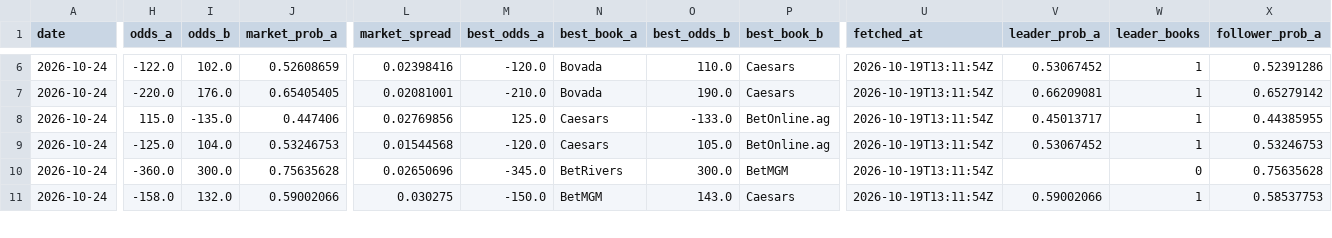
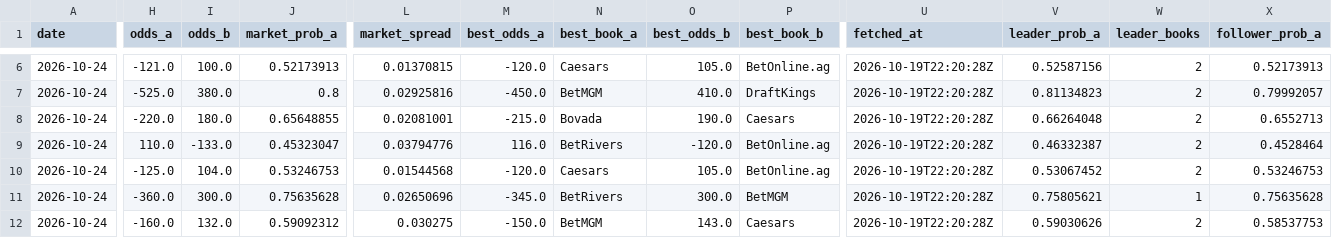
Before and after one commit to joshuakingsland/claude-fights, a CSV file: odds_upcoming.csv, drawn as a sheet; only a part is shown, gaps mark what is left out; addresses are those after the commit; rows hold the shown columns only; the diff covers the shown part only; the diff names each change by its address in the sheet, - before the commit and + after, or states it on an @@ line.

```diff
--- a/odds_upcoming.csv
+++ b/odds_upcoming.csv
-H6 (odds_a): -122.0
+H6 (odds_a): -121.0
-I6 (odds_b): 102.0
+I6 (odds_b): 100.0
-J6 (market_prob_a): 0.52608659
+J6 (market_prob_a): 0.52173913
-L6 (market_spread): 0.02398416
+L6 (market_spread): 0.01370815
-N6 (best_book_a): Bovada
+N6 (best_book_a): Caesars
-O6 (best_odds_b): 110.0
+O6 (best_odds_b): 105.0
-P6 (best_book_b): Caesars
+P6 (best_book_b): BetOnline.ag
-U6 (fetched_at): 2026-10-19T13:11:54Z
+U6 (fetched_at): 2026-10-19T22:20:28Z
-V6 (leader_prob_a): 0.53067452
+V6 (leader_prob_a): 0.52587156
-W6 (leader_books): 1
+W6 (leader_books): 2
-X6 (follower_prob_a): 0.52391286
+X6 (follower_prob_a): 0.52173913
+row 7: 2026-10-24 | -525.0 | 380.0 | 0.8 | 0.02925816 | -450.0 | BetMGM | 410.0 | DraftKings | 2026-10-19T22:20:28Z | 0.81134823 | 2 | 0.79992057
-I8 (odds_b): 176.0
+I8 (odds_b): 180.0
-J8 (market_prob_a): 0.65405405
+J8 (market_prob_a): 0.65648855
-M8 (best_odds_a): -210.0
+M8 (best_odds_a): -215.0
-U8:U12 (fetched_at): 2026-10-19T13:11:54Z
+U8:U12 (fetched_at): 2026-10-19T22:20:28Z
-V8 (leader_prob_a): 0.66209081
+V8 (leader_prob_a): 0.66264048
-W8:W10 (leader_books): 1
+W8:W10 (leader_books): 2
-X8 (follower_prob_a): 0.65279142
+X8 (follower_prob_a): 0.6552713
-H9 (odds_a): 115.0
+H9 (odds_a): 110.0
-I9 (odds_b): -135.0
+I9 (odds_b): -133.0
-J9 (market_prob_a): 0.447406
+J9 (market_prob_a): 0.45323047
-L9 (market_spread): 0.02769856
+L9 (market_spread): 0.03794776
-M9 (best_odds_a): 125.0
+M9 (best_odds_a): 116.0
-N9 (best_book_a): Caesars
+N9 (best_book_a): BetRivers
-O9 (best_odds_b): -133.0
+O9 (best_odds_b): -120.0
-V9 (leader_prob_a): 0.45013717
+V9 (leader_prob_a): 0.46332387
-X9 (follower_prob_a): 0.44385955
+X9 (follower_prob_a): 0.4528464
-V11 (leader_prob_a): (empty)
+V11 (leader_prob_a): 0.75805621
-W11 (leader_books): 0
+W11 (leader_books): 1
-H12 (odds_a): -158.0
+H12 (odds_a): -160.0
-J12 (market_prob_a): 0.59002066
+J12 (market_prob_a): 0.59092312
-V12 (leader_prob_a): 0.59002066
+V12 (leader_prob_a): 0.59030626
-W12 (leader_books): 1
+W12 (leader_books): 2
```
Also changed, not shown: 107 edited cells elsewhere in this file, forward_predictions.csv, 9 other files.
